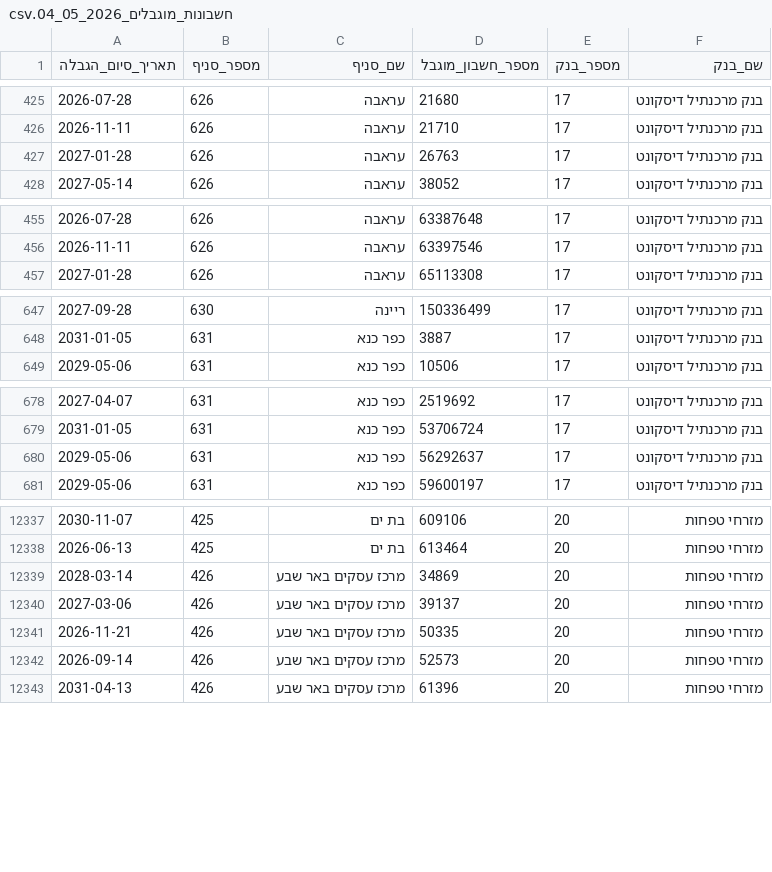
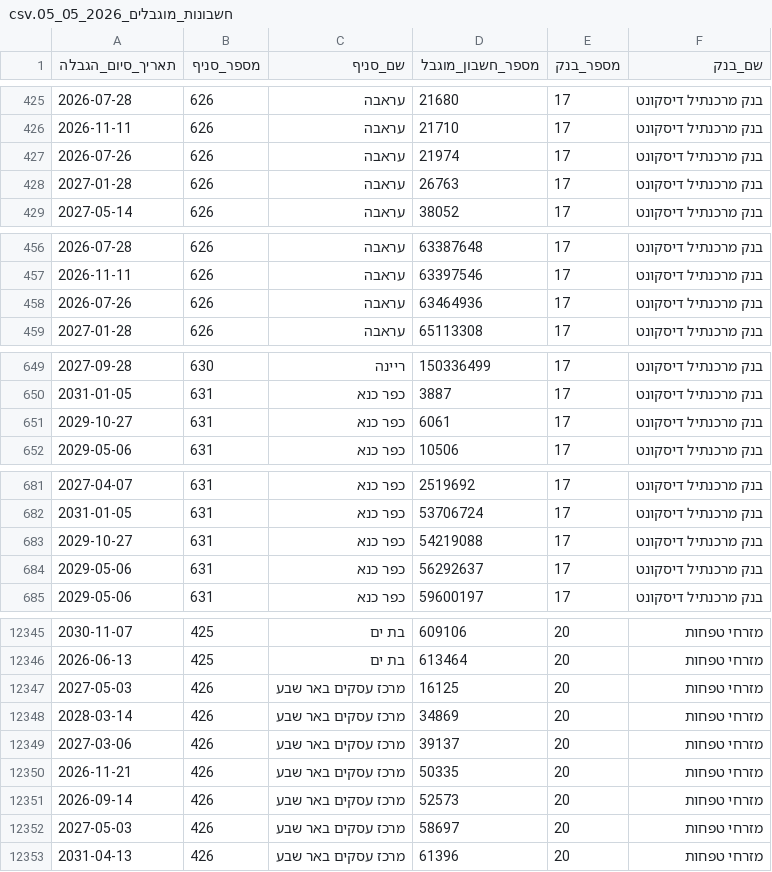
Before and after one commit to Amirlabai/Corporate-Restricted-Accounts-File, a CSV file: output/appended/חשבונות_מוגבלים_2026_05_05.csv (was output/appended/חשבונות_מוגבלים_2026_05_04.csv), drawn as a sheet; only a part is shown, gaps mark what is left out; the diff covers the shown part only.

```diff
--- a/output/appended/חשבונות_מוגבלים_2026_05_04.csv
+++ b/output/appended/חשבונות_מוגבלים_2026_05_05.csv
@@ -426,2 +426,3 @@
 2026-11-11,626,עראבה,21710,17,בנק מרכנתיל דיסקונט
+2026-07-26,626,עראבה,21974,17,בנק מרכנתיל דיסקונט
 2027-01-28,626,עראבה,26763,17,בנק מרכנתיל דיסקונט
@@ -456,2 +457,3 @@
 2026-11-11,626,עראבה,63397546,17,בנק מרכנתיל דיסקונט
+2026-07-26,626,עראבה,63464936,17,בנק מרכנתיל דיסקונט
 2027-01-28,626,עראבה,65113308,17,בנק מרכנתיל דיסקונט
@@ -648,2 +650,3 @@
 2031-01-05,631,כפר כנא,3887,17,בנק מרכנתיל דיסקונט
+2029-10-27,631,כפר כנא,6061,17,בנק מרכנתיל דיסקונט
 2029-05-06,631,כפר כנא,10506,17,בנק מרכנתיל דיסקונט
@@ -679,2 +682,3 @@
 2031-01-05,631,כפר כנא,53706724,17,בנק מרכנתיל דיסקונט
+2029-10-27,631,כפר כנא,54219088,17,בנק מרכנתיל דיסקונט
 2029-05-06,631,כפר כנא,56292637,17,בנק מרכנתיל דיסקונט
@@ -12338,2 +12346,3 @@
 2026-06-13,425,בת ים,613464,20,מזרחי טפחות
+2027-05-03,426,מרכז עסקים באר שבע,16125,20,מזרחי טפחות
 2028-03-14,426,מרכז עסקים באר שבע,34869,20,מזרחי טפחות
@@ -12342,2 +12351,3 @@
 2026-09-14,426,מרכז עסקים באר שבע,52573,20,מזרחי טפחות
+2027-05-03,426,מרכז עסקים באר שבע,58697,20,מזרחי טפחות
 2031-04-13,426,מרכז עסקים באר שבע,61396,20,מזרחי טפחות
```
Also changed, not shown: 13 added rows, 11 removed rows and 2 edited cells elsewhere in this file.
